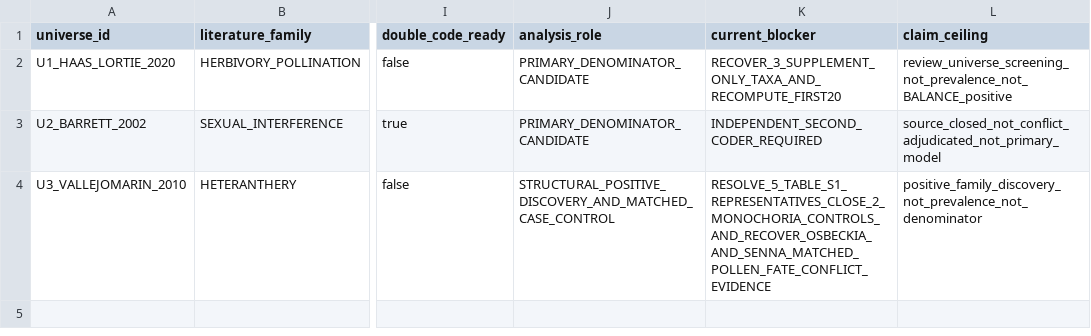
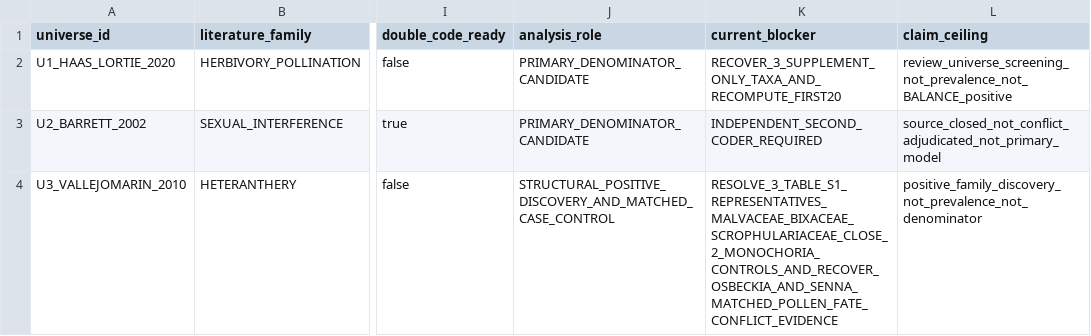
Before and after one commit to zuizui0223/balance, a CSV file: data/BALANCE_PLANT_UNIVERSE_STATUS_V1.csv, drawn as a sheet; only a part is shown, gaps mark what is left out; the diff names each change by its address in the sheet, - before the commit and + after, or states it on an @@ line.

Commit message:
Reduce U3 representative blocker to three families

```diff
--- a/data/BALANCE_PLANT_UNIVERSE_STATUS_V1.csv
+++ b/data/BALANCE_PLANT_UNIVERSE_STATUS_V1.csv
-K4 (current_blocker): RESOLVE_5_TABLE_S1_REPRESENTATIVES_CLOSE_2_MONOCHORIA_CONTROLS_AND_RECOVER_OSBECKIA_AND_SENNA_MATCHED_POLLEN_FATE_CONFLICT_EVIDENCE
+K4 (current_blocker): RESOLVE_3_TABLE_S1_REPRESENTATIVES_MALVACEAE_BIXACEAE_SCROPHULARIACEAE_CLOSE_2_MONOCHORIA_CONTROLS_AND_RECOVER_OSBECKIA_AND_SENNA_MATCHED_POLLEN_FATE_CONFLICT_EVIDENCE
```
